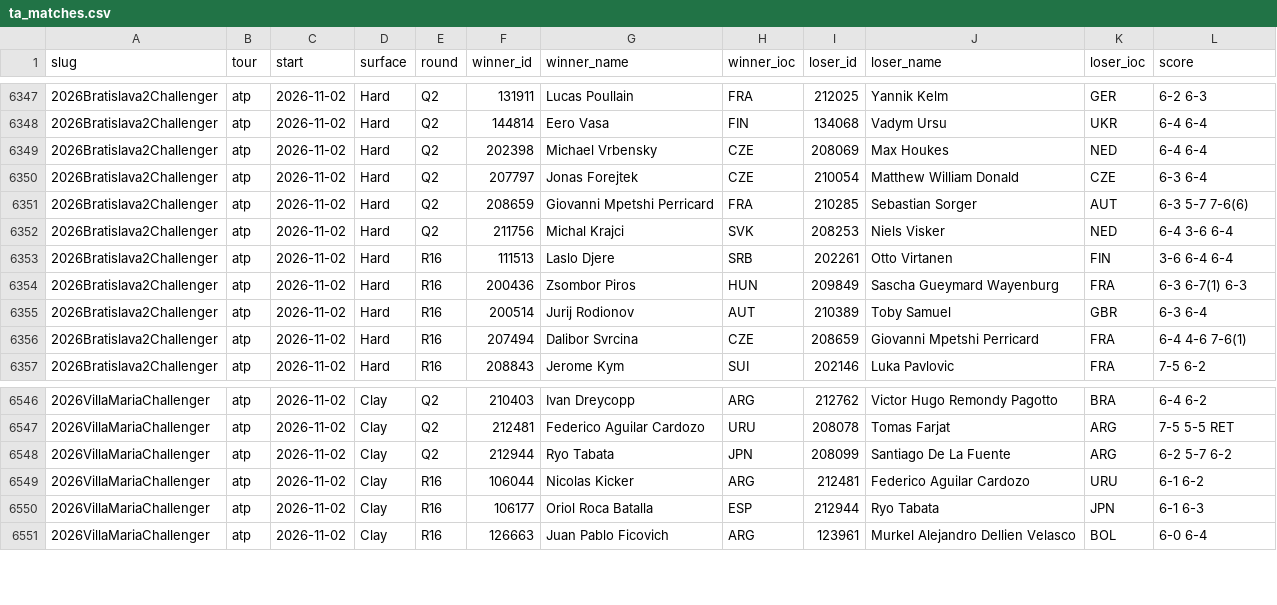
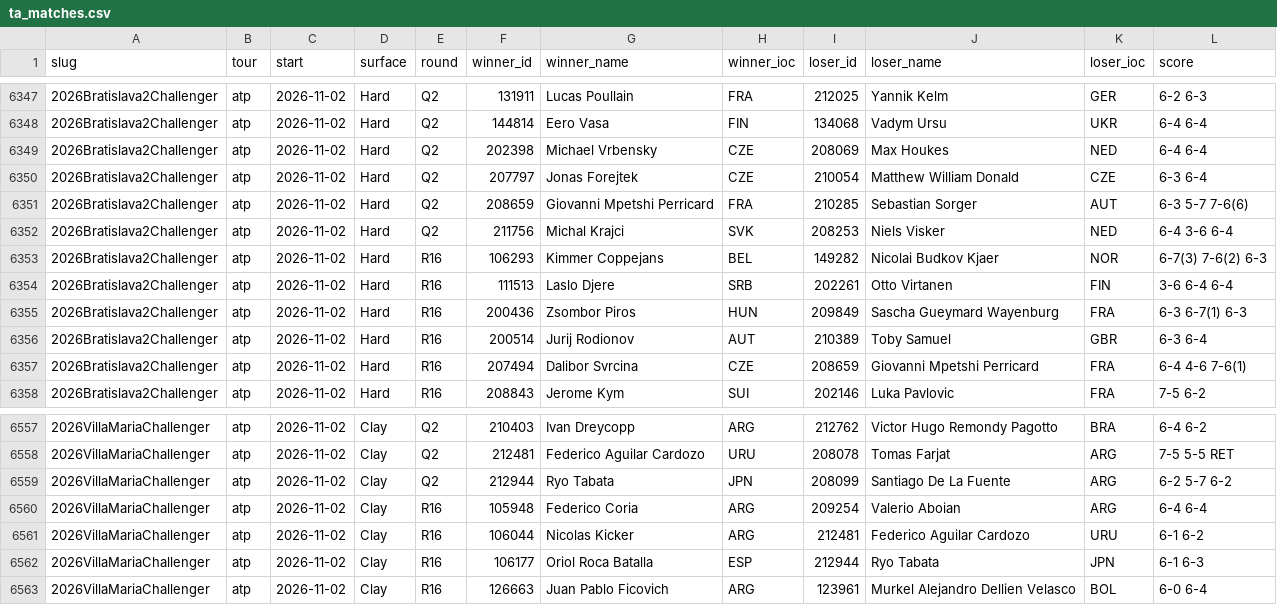
Before and after one commit to Hrivasek/tenis-predikce, a CSV file: data/ta_matches.csv, drawn as a sheet; only a part is shown, gaps mark what is left out; the diff covers the shown part only.

```diff
--- a/data/ta_matches.csv
+++ b/data/ta_matches.csv
@@ -6352,2 +6352,3 @@ slug,tour,start,surface,round,winner_id,winner_name,winner_ioc,loser_id,loser_na
 2026Bratislava2Challenger,atp,2026-11-02,Hard,Q2,211756,Michal Krajci,SVK,208253,Niels Visker,NED,6-4 3-6 6-4
+2026Bratislava2Challenger,atp,2026-11-02,Hard,R16,106293,Kimmer Coppejans,BEL,149282,Nicolai Budkov Kjaer,NOR,6-7(3) 7-6(2) 6-3
 2026Bratislava2Challenger,atp,2026-11-02,Hard,R16,111513,Laslo Djere,SRB,202261,Otto Virtanen,FIN,3-6 6-4 6-4
@@ -6548,2 +6559,3 @@ slug,tour,start,surface,round,winner_id,winner_name,winner_ioc,loser_id,loser_na
 2026VillaMariaChallenger,atp,2026-11-02,Clay,Q2,212944,Ryo Tabata,JPN,208099,Santiago De La Fuente,ARG,6-2 5-7 6-2
+2026VillaMariaChallenger,atp,2026-11-02,Clay,R16,105948,Federico Coria,ARG,209254,Valerio Aboian,ARG,6-4 6-4
 2026VillaMariaChallenger,atp,2026-11-02,Clay,R16,106044,Nicolas Kicker,ARG,212481,Federico Aguilar Cardozo,URU,6-1 6-2
```
Also changed, not shown: 13 added rows elsewhere in this file, 2 other files.
